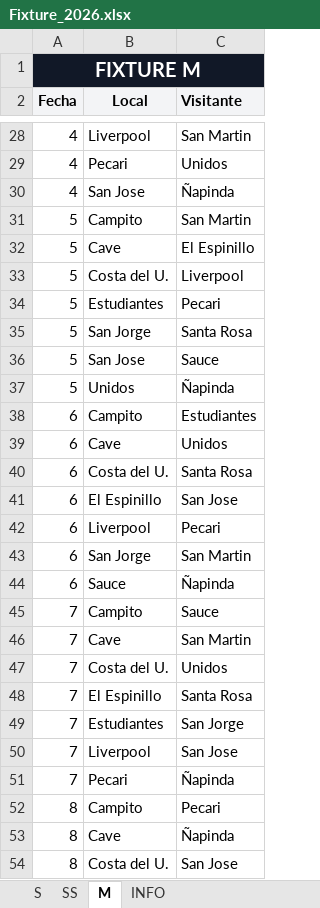
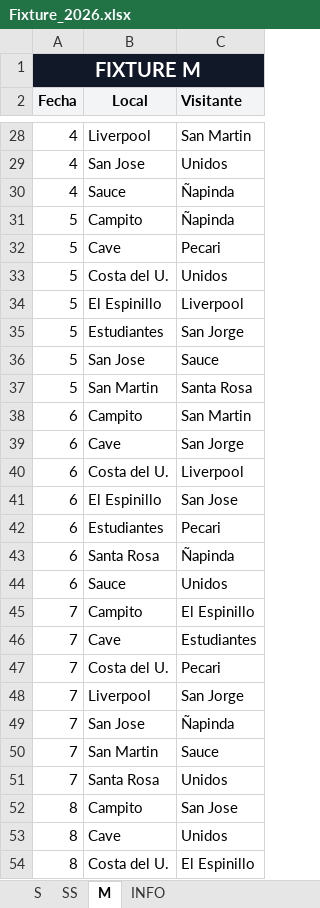
Before and after one commit to VGdC15/fixture-club, an Excel workbook: dist/app/Fixture_2026.xlsx, sheet M, drawn as a sheet; only a part is shown, gaps mark what is left out; values as stored, in another font and other column widths than the file's, no borders; removed rows and columns are numbered as before the commit, all else as after; the diff covers the shown part only; the diff names each change by its address in the sheet, - before the commit and + after, or states it on an @@ line.

```diff
--- a/dist/app/Fixture_2026.xlsx (sheet M)
+++ b/dist/app/Fixture_2026.xlsx (sheet M)
-B29 (Local): Pecari
+B29 (Local): San Jose
-B30 (Local): San Jose
+B30 (Local): Sauce
-C31 (Visitante): San Martin
+C31 (Visitante): Ñapinda
-C32 (Visitante): El Espinillo
+C32 (Visitante): Pecari
+row 33: 5 | Costa del U. | Unidos
-B34 (Local): Costa del U.
+B34 (Local): El Espinillo
-C35 (Visitante): Pecari
+C35 (Visitante): San Jorge
-row 35: 5 | San Jorge | Santa Rosa
-B37 (Local): Unidos
+B37 (Local): San Martin
-C37 (Visitante): Ñapinda
+C37 (Visitante): Santa Rosa
-C38 (Visitante): Estudiantes
+C38 (Visitante): San Martin
-C39 (Visitante): Unidos
+C39 (Visitante): San Jorge
-C40 (Visitante): Santa Rosa
+C40 (Visitante): Liverpool
-B42 (Local): Liverpool
+B42 (Local): Estudiantes
-B43 (Local): San Jorge
+B43 (Local): Santa Rosa
-C43 (Visitante): San Martin
+C43 (Visitante): Ñapinda
-C44 (Visitante): Ñapinda
+C44 (Visitante): Unidos
-C45 (Visitante): Sauce
+C45 (Visitante): El Espinillo
-C46 (Visitante): San Martin
+C46 (Visitante): Estudiantes
-C47 (Visitante): Unidos
+C47 (Visitante): Pecari
-row 48: 7 | El Espinillo | Santa Rosa
-row 49: 7 | Estudiantes | San Jorge
-C48 (Visitante): San Jose
+C48 (Visitante): San Jorge
-B49 (Local): Pecari
+B49 (Local): San Jose
+row 50: 7 | San Martin | Sauce
+row 51: 7 | Santa Rosa | Unidos
-C52 (Visitante): Pecari
+C52 (Visitante): San Jose
-C53 (Visitante): Ñapinda
+C53 (Visitante): Unidos
-C54 (Visitante): San Jose
+C54 (Visitante): El Espinillo
```
Also changed, not shown: 10 added rows, 10 removed rows and 60 edited cells elsewhere in this sheet, sheet CALENDARIO_UNIFICADO, sheet PARTIDOS_POR_FECHA, sheet SS, sheet S, 2 other files.
